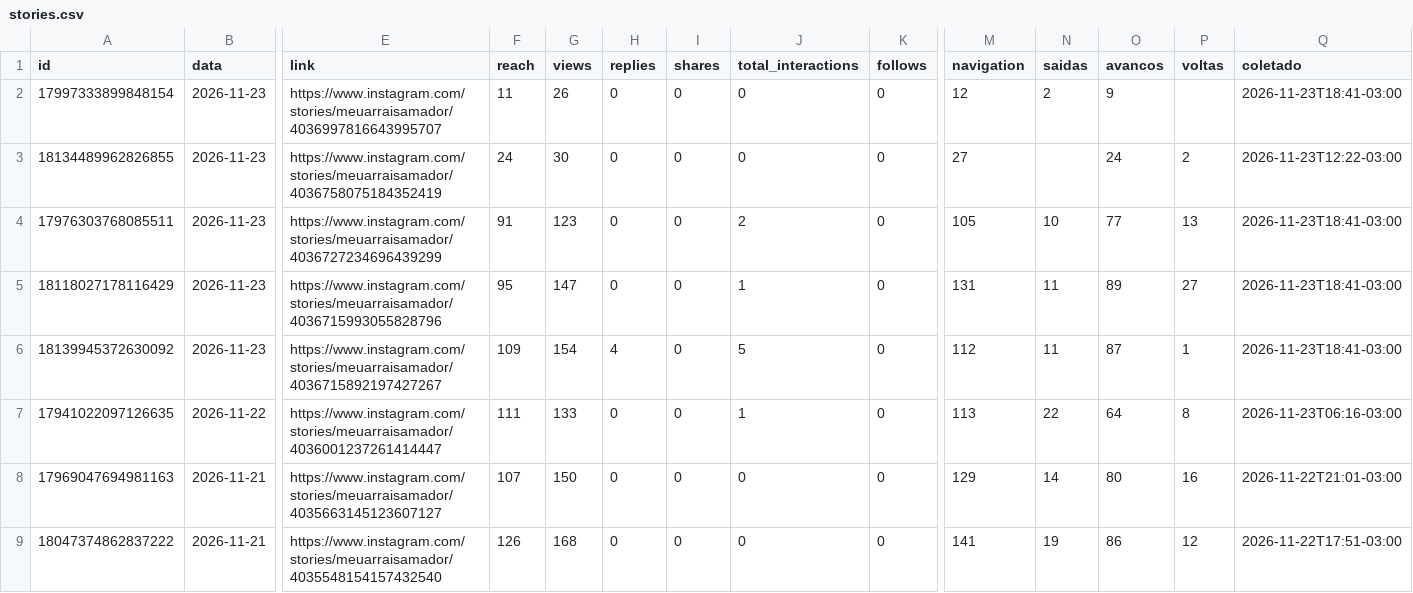
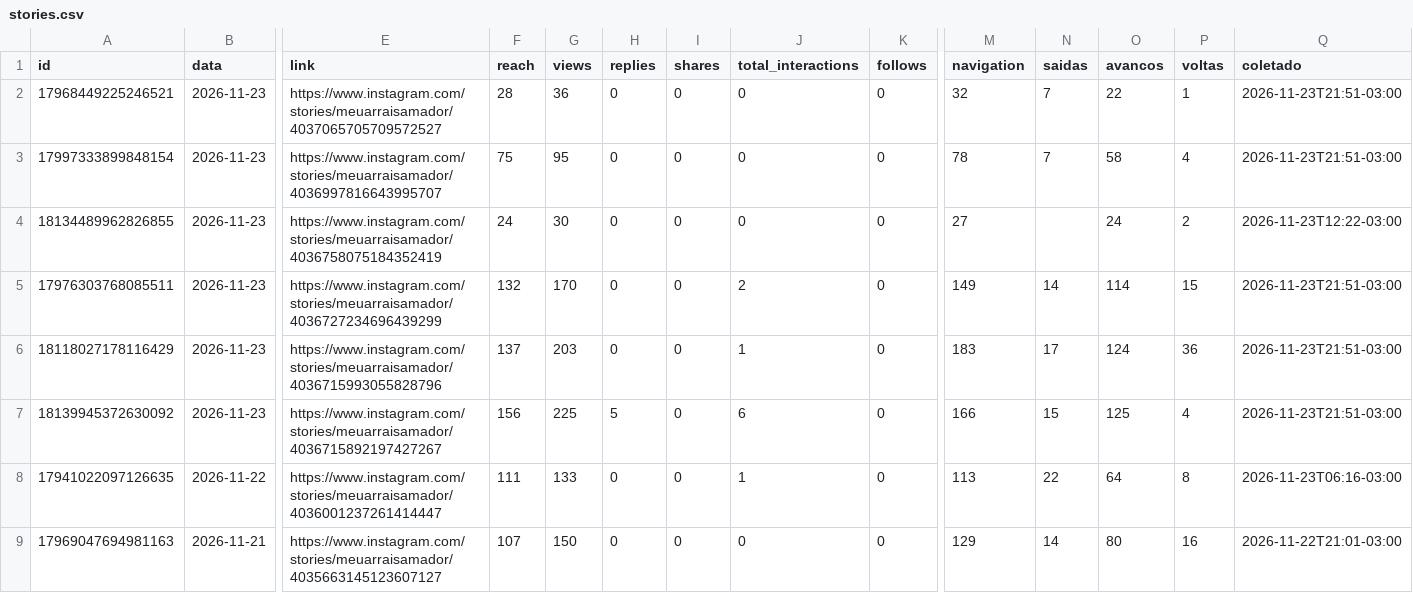
Before and after one commit to denysdmo/maa-publicador, a CSV file: metricas/stories.csv, drawn as a sheet; only a part is shown, gaps mark what is left out; the shorter side is filled out with more unchanged rows; addresses are those after the commit; rows hold the shown columns only; the diff names each change by its address in the sheet, - before the commit and + after, or states it on an @@ line.

```diff
--- a/metricas/stories.csv
+++ b/metricas/stories.csv
+row 2: 17968449225246521 | 2026-11-23 | https://www.instagram.com/stories/meuarraisamador/4037065705709572527 | 28 | 36 | 0 | 0 | 0 | 0 | 32 | 7 | 22 | 1 | 2026-11-23T21:51-03:00
-F3 (reach): 11
+F3 (reach): 75
-G3 (views): 26
+G3 (views): 95
-M3 (navigation): 12
+M3 (navigation): 78
-N3 (saidas): 2
+N3 (saidas): 7
-O3 (avancos): 9
+O3 (avancos): 58
-P3 (voltas): (empty)
+P3 (voltas): 4
-Q3 (coletado): 2026-11-23T18:41-03:00
+Q3 (coletado): 2026-11-23T21:51-03:00
-F5 (reach): 91
+F5 (reach): 132
-G5 (views): 123
+G5 (views): 170
-M5 (navigation): 105
+M5 (navigation): 149
-N5 (saidas): 10
+N5 (saidas): 14
-O5 (avancos): 77
+O5 (avancos): 114
-P5 (voltas): 13
+P5 (voltas): 15
-Q5:Q7 (coletado): 2026-11-23T18:41-03:00
+Q5:Q7 (coletado): 2026-11-23T21:51-03:00
-F6 (reach): 95
+F6 (reach): 137
-G6 (views): 147
+G6 (views): 203
-M6 (navigation): 131
+M6 (navigation): 183
-N6 (saidas): 11
+N6 (saidas): 17
-O6 (avancos): 89
+O6 (avancos): 124
-P6 (voltas): 27
+P6 (voltas): 36
-F7 (reach): 109
+F7 (reach): 156
-G7 (views): 154
+G7 (views): 225
-H7 (replies): 4
+H7 (replies): 5
-J7 (total_interactions): 5
+J7 (total_interactions): 6
-M7 (navigation): 112
+M7 (navigation): 166
-N7 (saidas): 11
+N7 (saidas): 15
-O7 (avancos): 87
+O7 (avancos): 125
-P7 (voltas): 1
+P7 (voltas): 4
```
Also changed, not shown: metricas/conta.csv, metricas/midias.csv, 2 other files.
